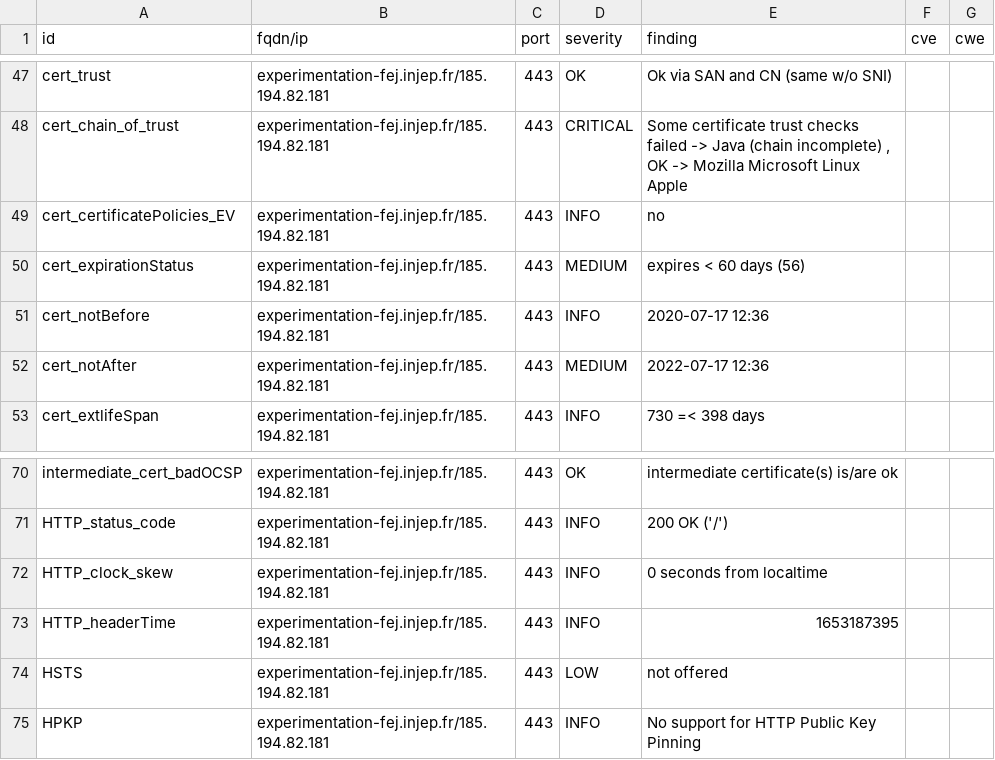
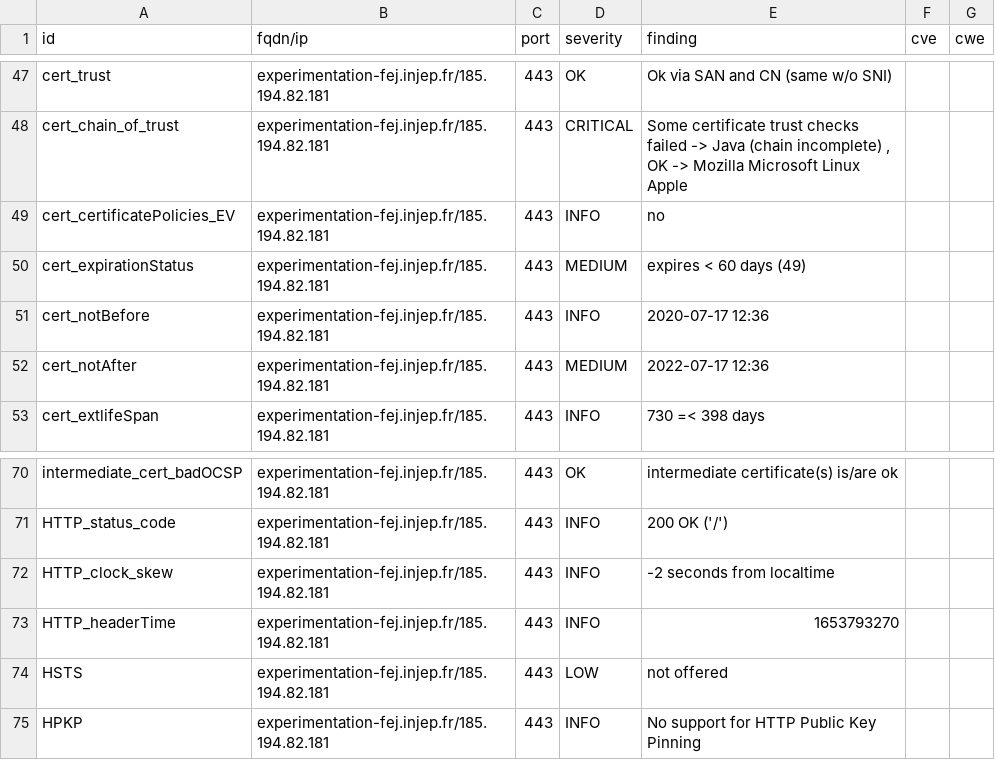
Before and after one commit to SocialGouv/dnum-dashboard, a CSV file: results/aHR0cHM6Ly9leHBlcmltZW50YXRpb24tZmVqLmluamVwLmZy/testssl.csv, drawn as a sheet; only a part is shown, gaps mark what is left out.

```diff
--- a/results/aHR0cHM6Ly9leHBlcmltZW50YXRpb24tZmVqLmluamVwLmZy/testssl.csv
+++ b/results/aHR0cHM6Ly9leHBlcmltZW50YXRpb24tZmVqLmluamVwLmZy/testssl.csv
@@ -49,3 +49,3 @@
 "cert_certificatePolicies_EV","experimentation-fej.injep.fr/185.194.82.181","443","INFO","no","",""
-"cert_expirationStatus","experimentation-fej.injep.fr/185.194.82.181","443","MEDIUM","expires < 60 days (56)","",""
+"cert_expirationStatus","experimentation-fej.injep.fr/185.194.82.181","443","MEDIUM","expires < 60 days (49)","",""
 "cert_notBefore","experimentation-fej.injep.fr/185.194.82.181","443","INFO","2020-07-17 12:36","",""
@@ -71,4 +71,4 @@
 "HTTP_status_code","experimentation-fej.injep.fr/185.194.82.181","443","INFO","200 OK ('/')","",""
-"HTTP_clock_skew","experimentation-fej.injep.fr/185.194.82.181","443","INFO","0 seconds from localtime","",""
-"HTTP_headerTime","experimentation-fej.injep.fr/185.194.82.181","443","INFO","1653187395","",""
+"HTTP_clock_skew","experimentation-fej.injep.fr/185.194.82.181","443","INFO","-2 seconds from localtime","",""
+"HTTP_headerTime","experimentation-fej.injep.fr/185.194.82.181","443","INFO","1653793270","",""
 "HSTS","experimentation-fej.injep.fr/185.194.82.181","443","LOW","not offered","",""
```
Also changed, not shown: 7 other files.
